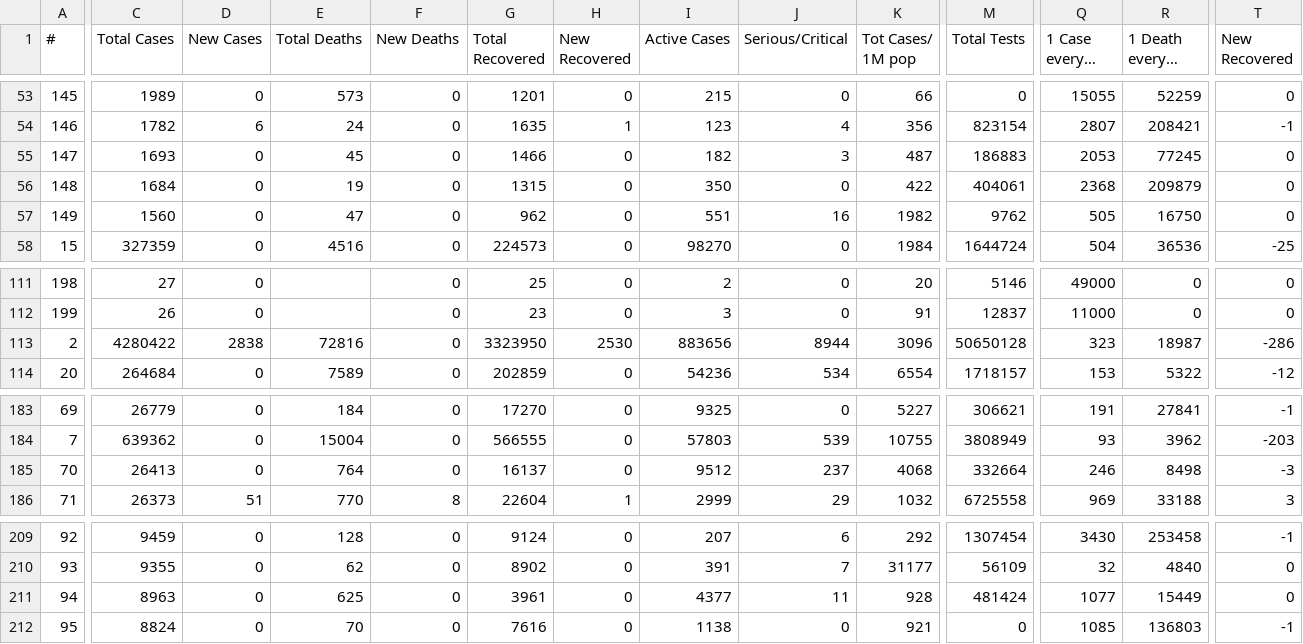
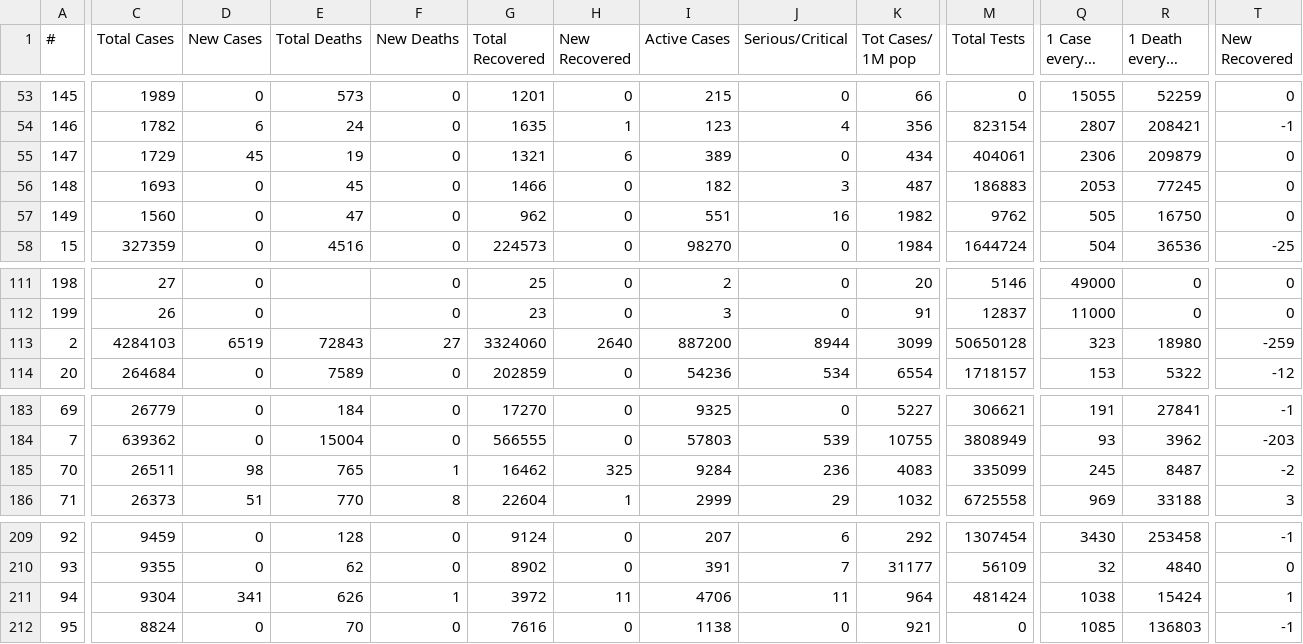
Before and after one commit to innolabglobal/corona-parser, a CSV file: cases.csv, drawn as a sheet; only a part is shown, gaps mark what is left out; long unchanged cells end in …; removed rows and columns are numbered as before the commit, all else as after; rows hold the shown columns only; the diff covers the shown part only; the diff names each change by its address in the sheet, - before the commit and + after, or states it on an @@ line.

```diff
--- a/cases.csv
+++ b/cases.csv
+row 55: 147 | 1729 | 45 | 19 | 0 | 1321 | 6 | 389 | 0 | 434 | 404061 | 2306 | 209879 | 0
-A56 (#): 147
+A56 (#): 148
-row 56: 148 | 1684 | 0 | 19 | 0 | 1315 | 0 | 350 | 0 | 422 | 404061 | 2368 | 209879 | 0
-C113 (Total Cases): 4280422
+C113 (Total Cases): 4284103
-D113 (New Cases): 2838
+D113 (New Cases): 6519
-E113 (Total Deaths): 72816
+E113 (Total Deaths): 72843
-F113 (New Deaths): 0
+F113 (New Deaths): 27
-G113 (Total Recovered): 3323950
+G113 (Total Recovered): 3324060
-H113 (New Recovered): 2530
+H113 (New Recovered): 2640
-I113 (Active Cases): 883656
+I113 (Active Cases): 887200
-K113 (Tot Cases/ 1M pop): 3096
+K113 (Tot Cases/ 1M pop): 3099
-R113 (1 Death every X ppl): 18987
+R113 (1 Death every X ppl): 18980
-T113 (New Recovered): -286
+T113 (New Recovered): -259
-C185 (Total Cases): 26413
+C185 (Total Cases): 26511
-D185 (New Cases): 0
+D185 (New Cases): 98
-E185 (Total Deaths): 764
+E185 (Total Deaths): 765
-F185 (New Deaths): 0
+F185 (New Deaths): 1
-G185 (Total Recovered): 16137
+G185 (Total Recovered): 16462
-H185 (New Recovered): 0
+H185 (New Recovered): 325
-I185 (Active Cases): 9512
+I185 (Active Cases): 9284
-J185 (Serious/Critical): 237
+J185 (Serious/Critical): 236
-K185 (Tot Cases/ 1M pop): 4068
+K185 (Tot Cases/ 1M pop): 4083
-M185 (Total Tests): 332664
+M185 (Total Tests): 335099
-Q185 (1 Case every X ppl): 246
+Q185 (1 Case every X ppl): 245
-R185 (1 Death every X ppl): 8498
+R185 (1 Death every X ppl): 8487
-T185 (New Recovered): -3
+T185 (New Recovered): -2
-C211 (Total Cases): 8963
+C211 (Total Cases): 9304
-D211 (New Cases): 0
+D211 (New Cases): 341
-E211 (Total Deaths): 625
+E211 (Total Deaths): 626
-F211 (New Deaths): 0
+F211 (New Deaths): 1
-G211 (Total Recovered): 3961
+G211 (Total Recovered): 3972
-H211 (New Recovered): 0
+H211 (New Recovered): 11
-I211 (Active Cases): 4377
+I211 (Active Cases): 4706
-K211 (Tot Cases/ 1M pop): 928
+K211 (Tot Cases/ 1M pop): 964
-Q211 (1 Case every X ppl): 1077
+Q211 (1 Case every X ppl): 1038
-R211 (1 Death every X ppl): 15449
+R211 (1 Death every X ppl): 15424
-T211 (New Recovered): 0
+T211 (New Recovered): 1
```
Also changed, not shown: 4 edited cells elsewhere in this file, cases_today.csv.
